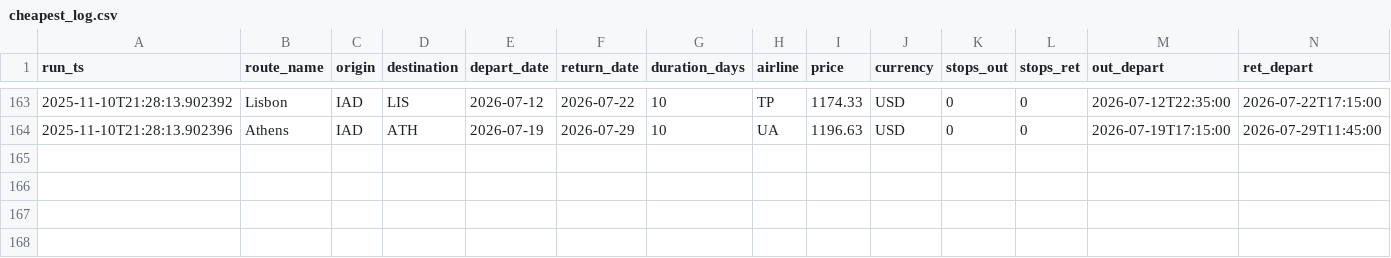
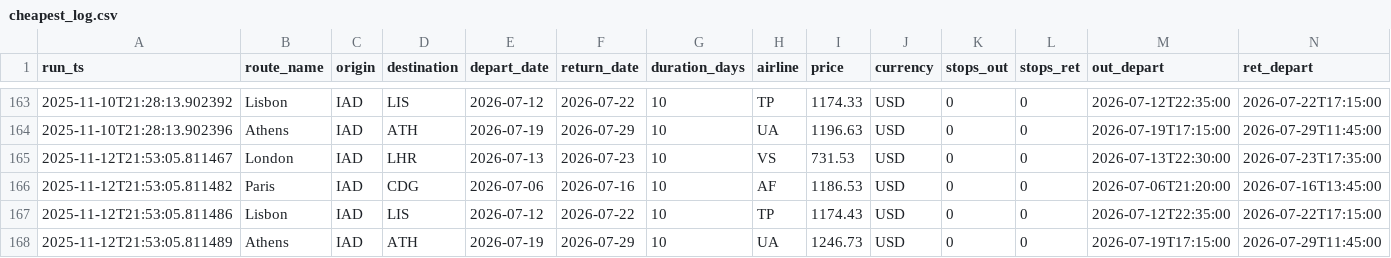
Before and after one commit to sgrinkrugdev/cheep_flight, a CSV file: cheapest_log.csv, drawn as a sheet; only a part is shown, gaps mark what is left out; rows hold the shown columns only; the diff names each change by its address in the sheet, - before the commit and + after, or states it on an @@ line.

```diff
--- a/cheapest_log.csv
+++ b/cheapest_log.csv
+row 165: 2025-11-12T21:53:05.811467 | London | IAD | LHR | 2026-07-13 | 2026-07-23 | 10 | VS | 731.53 | USD | 0 | 0 | 2026-07-13T22:30:00 | 2026-07-23T17:35:00
+row 166: 2025-11-12T21:53:05.811482 | Paris | IAD | CDG | 2026-07-06 | 2026-07-16 | 10 | AF | 1186.53 | USD | 0 | 0 | 2026-07-06T21:20:00 | 2026-07-16T13:45:00
+row 167: 2025-11-12T21:53:05.811486 | Lisbon | IAD | LIS | 2026-07-12 | 2026-07-22 | 10 | TP | 1174.43 | USD | 0 | 0 | 2026-07-12T22:35:00 | 2026-07-22T17:15:00
+row 168: 2025-11-12T21:53:05.811489 | Athens | IAD | ATH | 2026-07-19 | 2026-07-29 | 10 | UA | 1246.73 | USD | 0 | 0 | 2026-07-19T17:15:00 | 2026-07-29T11:45:00
```
